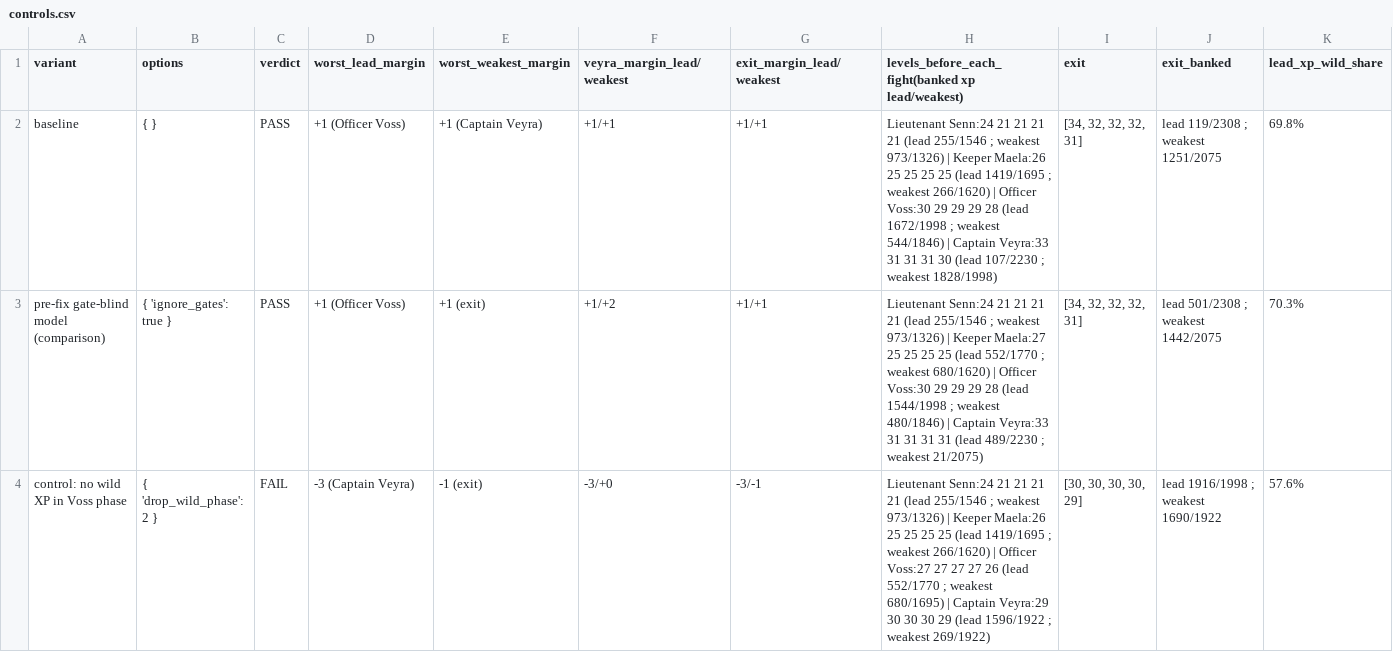
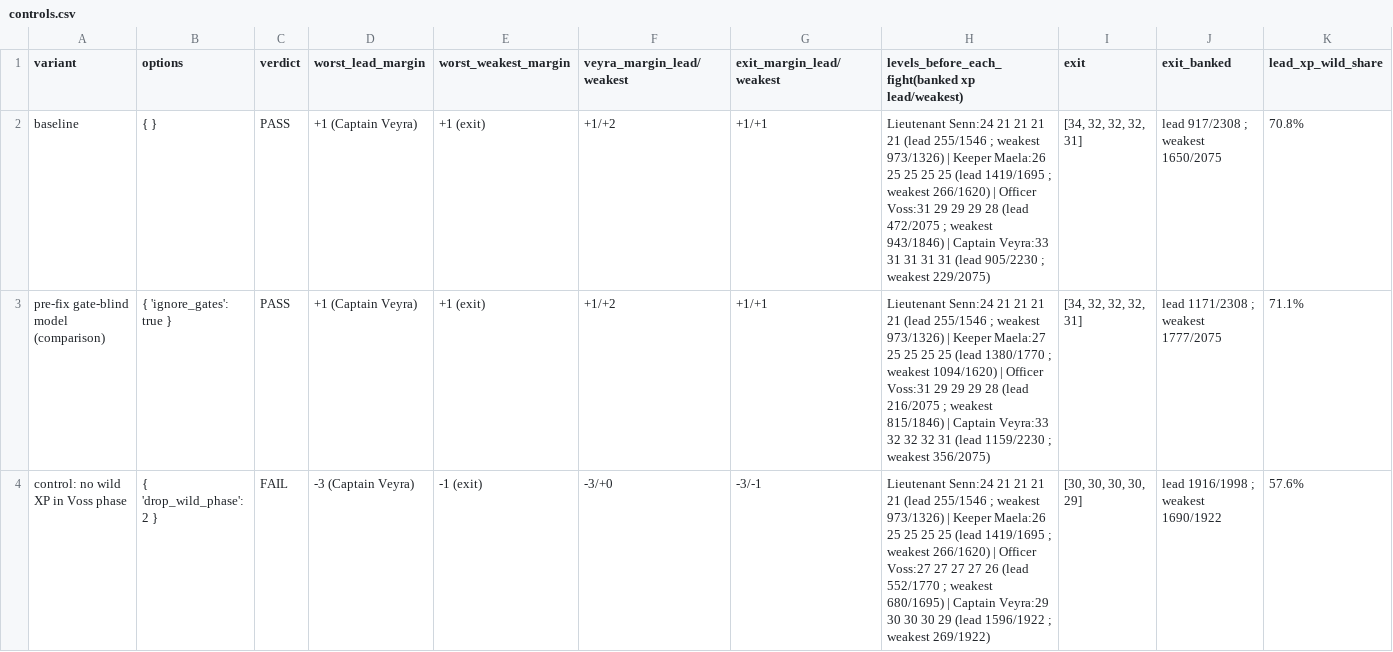
Before and after one commit to MJohnsonWellabe/Tetherbound, a CSV file: ralph/reports/CLOUDREACH-LANE/f07-route-ledger/controls.csv, drawn as a sheet; only a part is shown; the diff covers the shown part only; the diff names each change by its address in the sheet, - before the commit and + after, or states it on an @@ line.

```diff
--- a/ralph/reports/CLOUDREACH-LANE/f07-route-ledger/controls.csv
+++ b/ralph/reports/CLOUDREACH-LANE/f07-route-ledger/controls.csv
-D2:D3 (worst_lead_margin): +1 (Officer Voss)
+D2:D3 (worst_lead_margin): +1 (Captain Veyra)
-E2 (worst_weakest_margin): +1 (Captain Veyra)
+E2 (worst_weakest_margin): +1 (exit)
-F2 (veyra_margin_lead/weakest): +1/+1
+F2 (veyra_margin_lead/weakest): +1/+2
-H2: …| Officer Voss:30 29 29 29 28 (lead 1672/1998 ; weakest 544/1846) | Captain Veyra:33 31 31 31 30 (lead 107/2230 ; weakest 1828/1998)
+H2: …| Officer Voss:31 29 29 29 28 (lead 472/2075 ; weakest 943/1846) | Captain Veyra:33 31 31 31 31 (lead 905/2230 ; weakest 229/2075)
-J2 (exit_banked): lead 119/2308 ; weakest 1251/2075
+J2 (exit_banked): lead 917/2308 ; weakest 1650/2075
-K2 (lead_xp_wild_share): 69.8%
+K2 (lead_xp_wild_share): 70.8%
-H3: …25 (lead 552/1770 ; weakest 680/1620) | Officer Voss:30 29 29 29 28 (lead 1544/1998 ; weakest 480/1846) | Captain Veyra:33 31 31 31 31 (lead 489/2230 ; weakest 21/2075)
+H3: …25 (lead 1380/1770 ; weakest 1094/1620) | Officer Voss:31 29 29 29 28 (lead 216/2075 ; weakest 815/1846) | Captain Veyra:33 32 32 32 31 (lead 1159/2230 ; weakest 356/2075)
-J3 (exit_banked): lead 501/2308 ; weakest 1442/2075
+J3 (exit_banked): lead 1171/2308 ; weakest 1777/2075
-K3 (lead_xp_wild_share): 70.3%
+K3 (lead_xp_wild_share): 71.1%
```
Also changed, not shown: 73 edited cells elsewhere in this file, ralph/reports/CLOUDREACH-LANE/f07-route-ledger/phases.csv, ralph/reports/CLOUDREACH-LANE/f07-route-ledger/steps.csv, 8 other files.
